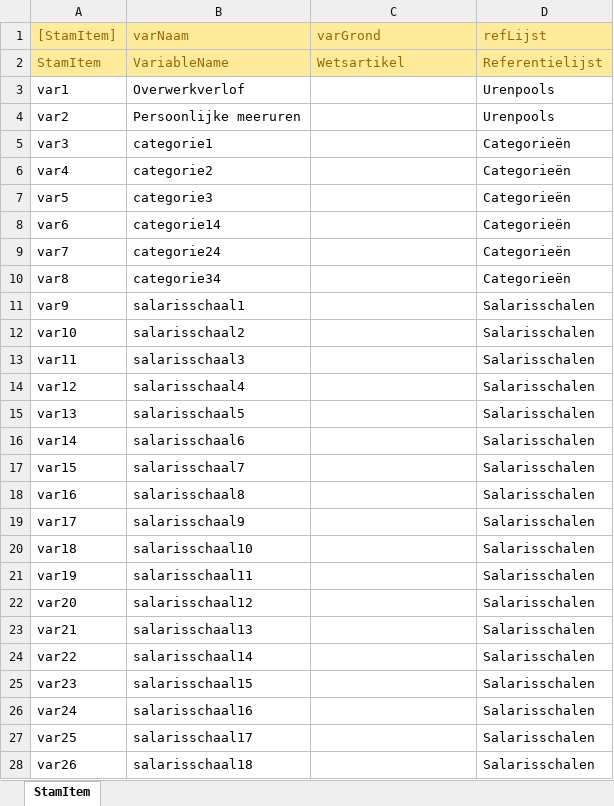
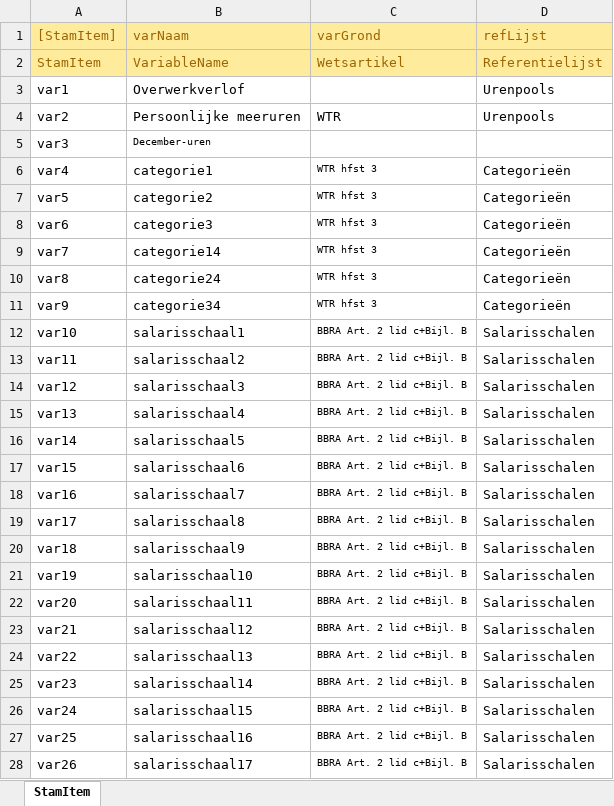
Before and after one commit to AmpersandTarski/ampersand-models, an Excel workbook: NVWA DTV/Referentielijsten.xlsx, sheet StamItem, drawn as a sheet; only a part is shown; values as stored, in another font and other column widths than the file's, no borders; the diff covers the shown part only; the diff names each change by its address in the sheet, - before the commit and + after, or states it on an @@ line.

```diff
--- a/NVWA DTV/Referentielijsten.xlsx (sheet StamItem)
+++ b/NVWA DTV/Referentielijsten.xlsx (sheet StamItem)
-C4 (varGrond): (empty)
+C4 (varGrond): WTR
-B5 (varNaam): categorie1
+B5 (varNaam): December-uren
@@ B5 text size: smaller @@
-D5 (refLijst): Categorieën
+D5 (refLijst): (empty)
-B6 (varNaam): categorie2
+B6 (varNaam): categorie1
-C6:C11 (varGrond): (empty)
+C6:C11 (varGrond): WTR hfst 3
-B7 (varNaam): categorie3
+B7 (varNaam): categorie2
-B8 (varNaam): categorie14
+B8 (varNaam): categorie3
-B9 (varNaam): categorie24
+B9 (varNaam): categorie14
-B10 (varNaam): categorie34
+B10 (varNaam): categorie24
-B11 (varNaam): salarisschaal1
+B11 (varNaam): categorie34
-D11 (refLijst): Salarisschalen
+D11 (refLijst): Categorieën
-B12 (varNaam): salarisschaal2
+B12 (varNaam): salarisschaal1
-C12:C28 (varGrond): (empty)
+C12:C28 (varGrond): BBRA Art. 2 lid c+Bijl. B
-B13 (varNaam): salarisschaal3
+B13 (varNaam): salarisschaal2
-B14 (varNaam): salarisschaal4
+B14 (varNaam): salarisschaal3
-B15 (varNaam): salarisschaal5
+B15 (varNaam): salarisschaal4
-B16 (varNaam): salarisschaal6
+B16 (varNaam): salarisschaal5
-B17 (varNaam): salarisschaal7
+B17 (varNaam): salarisschaal6
-B18 (varNaam): salarisschaal8
+B18 (varNaam): salarisschaal7
-B19 (varNaam): salarisschaal9
+B19 (varNaam): salarisschaal8
-B20 (varNaam): salarisschaal10
+B20 (varNaam): salarisschaal9
-B21 (varNaam): salarisschaal11
+B21 (varNaam): salarisschaal10
-B22 (varNaam): salarisschaal12
+B22 (varNaam): salarisschaal11
-B23 (varNaam): salarisschaal13
+B23 (varNaam): salarisschaal12
-B24 (varNaam): salarisschaal14
+B24 (varNaam): salarisschaal13
-B25 (varNaam): salarisschaal15
+B25 (varNaam): salarisschaal14
-B26 (varNaam): salarisschaal16
+B26 (varNaam): salarisschaal15
-B27 (varNaam): salarisschaal17
+B27 (varNaam): salarisschaal16
-B28 (varNaam): salarisschaal18
+B28 (varNaam): salarisschaal17
```
Also changed, not shown: 2 removed rows, 16 edited cells and cell formats elsewhere in this sheet, 1 other file.
